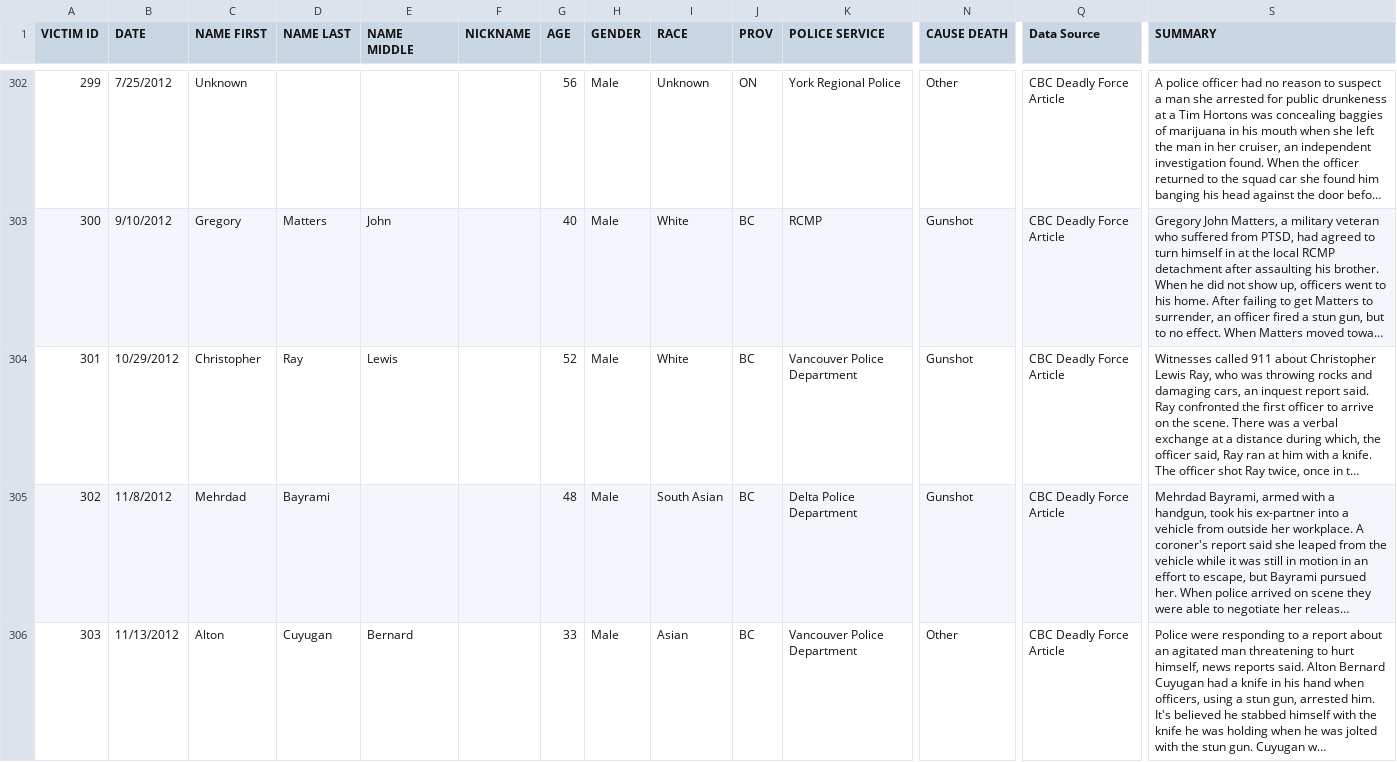
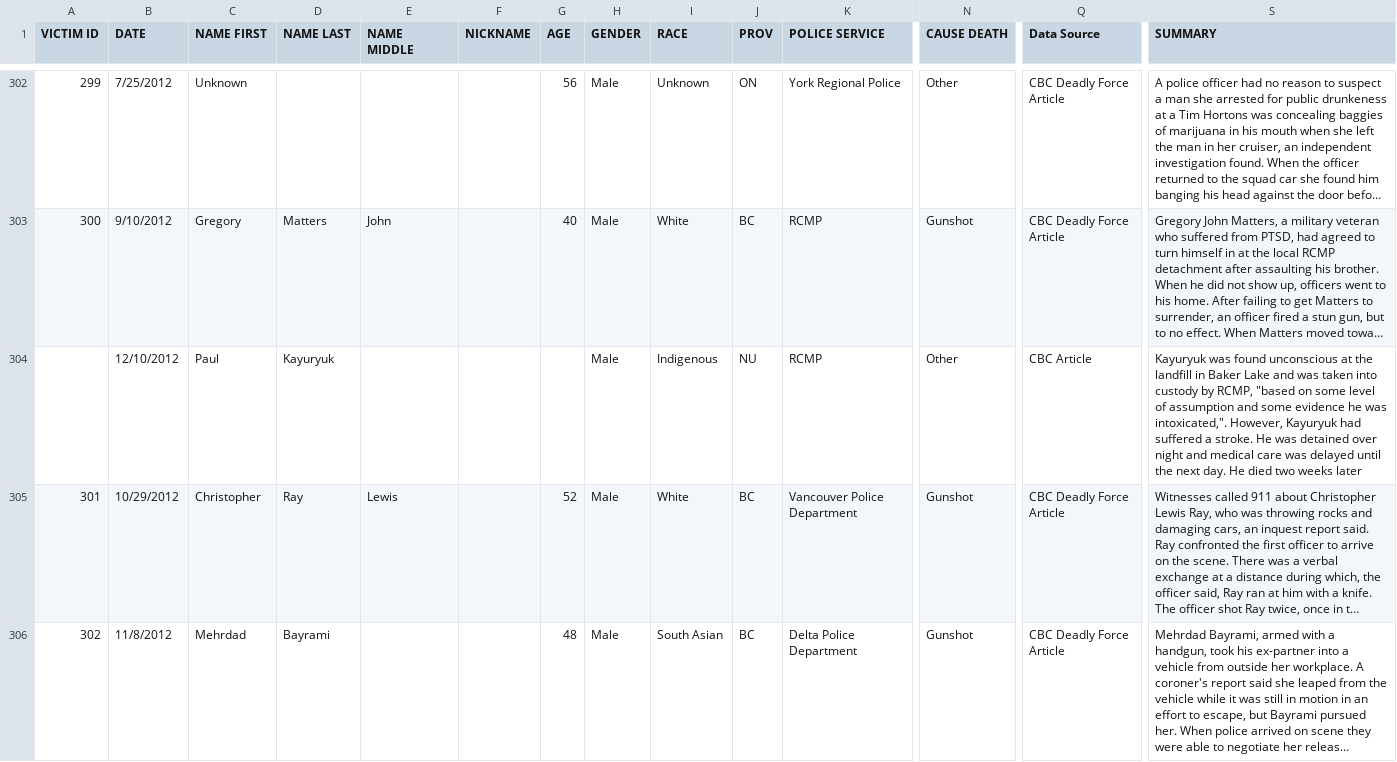
Before and after one commit to ubc-lib-geo/Data-Normalization-Classification, a CSV file: Inputs/PoliceKillings_Canada_CBC_Updated.csv, drawn as a sheet; only a part is shown, gaps mark what is left out; the shorter side is filled out with more unchanged rows; long unchanged cells end in …; rows hold the shown columns only; the diff covers the shown part only; the diff names each change by its address in the sheet, - before the commit and + after, or states it on an @@ line.

Commit message:
Updateddd

```diff
--- a/Inputs/PoliceKillings_Canada_CBC_Updated.csv
+++ b/Inputs/PoliceKillings_Canada_CBC_Updated.csv
+row 304:  | 12/10/2012 | Paul | Kayuryuk |  |  |  | Male | Indigenous | NU | RCMP | Other | CBC Article | Kayuryuk was found unconscious at the landfill in Baker Lake and was taken into custody by RCMP, "based on some level of assumption and some evidence he was intoxicated,". However, Kayuryuk had suffered a stroke. He was detained over night and medical care was delayed until the next day. He died two weeks later
```
Also changed, not shown: 1 added row elsewhere in this file, 27 other files.
